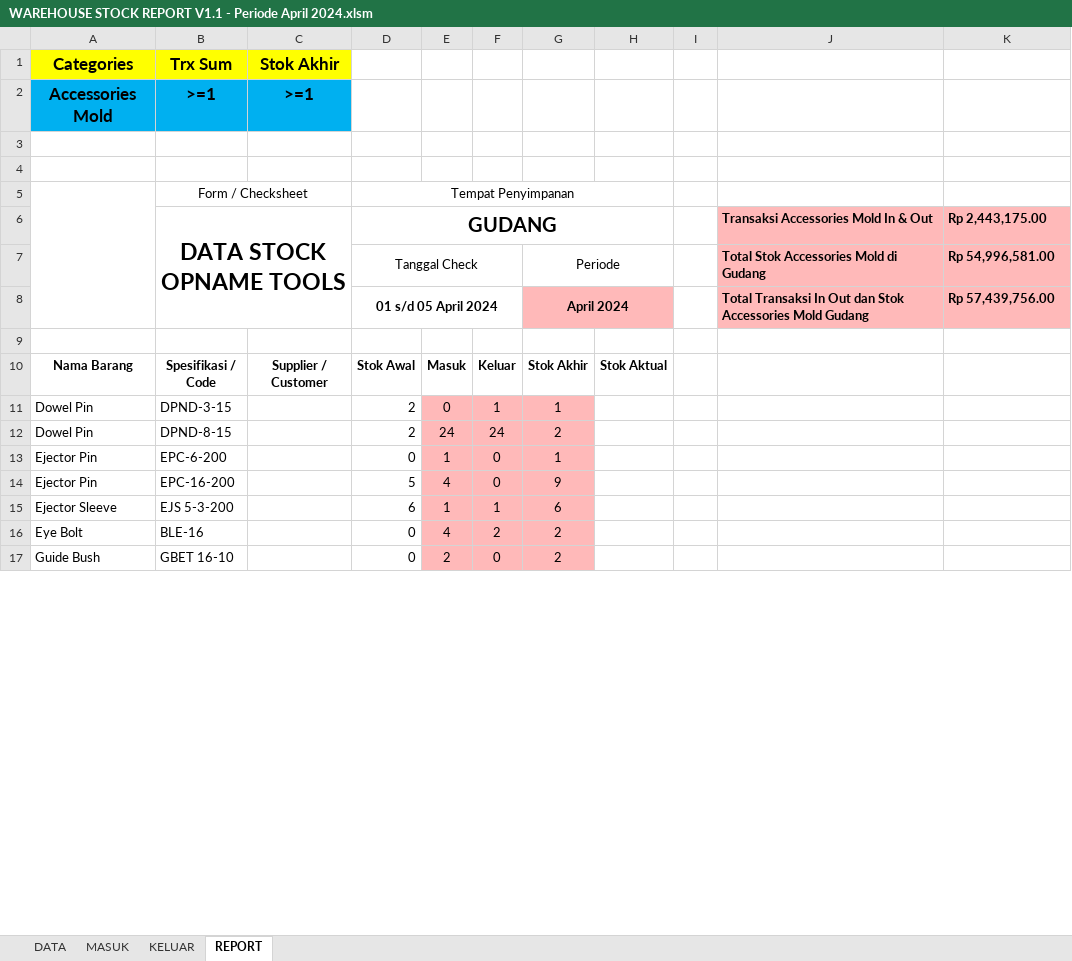
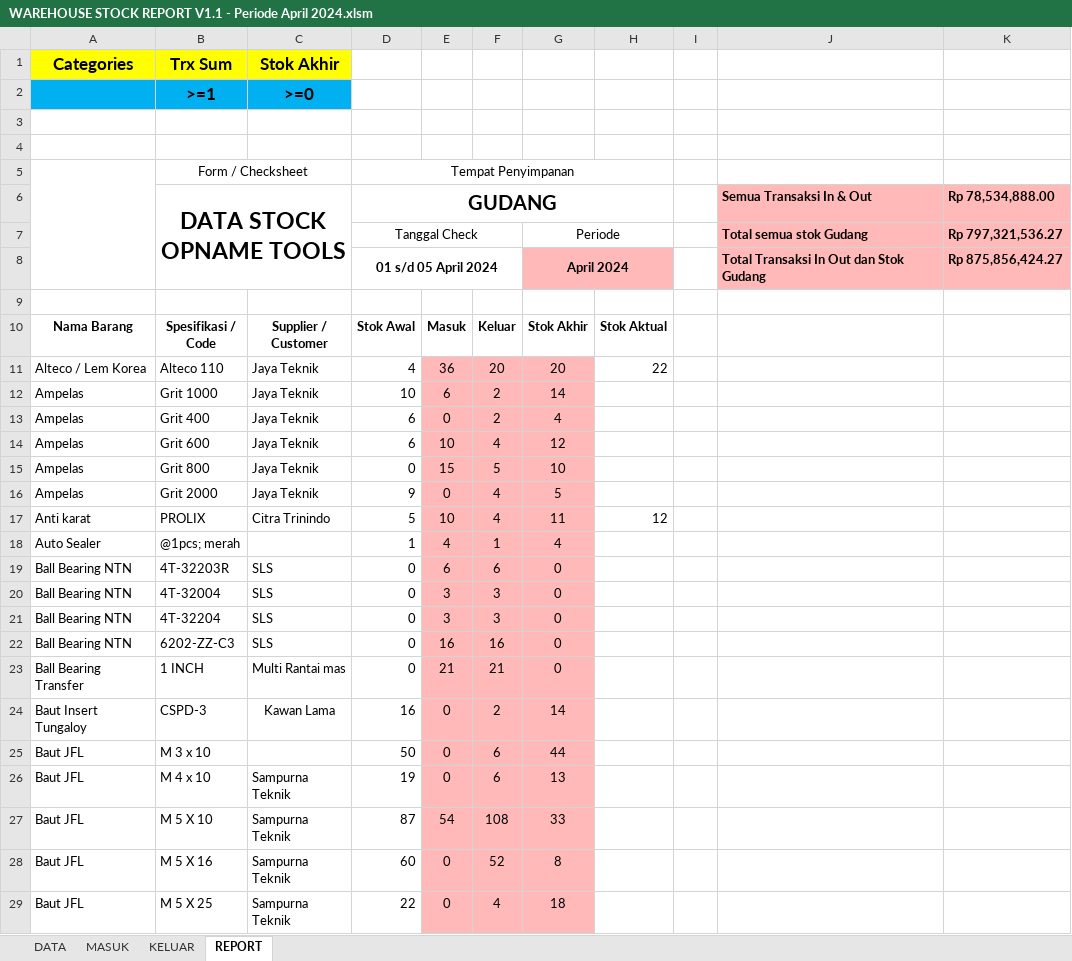
Before and after one commit to hendigo/warehouse-report, an Excel workbook: WAREHOUSE STOCK REPORT V1.1 - Periode April 2024.xlsm, sheet REPORT, drawn as a sheet; only a part is shown; the shorter side is filled out with more unchanged rows; values as stored, in another font and other column widths than the file's, no borders; charts and pictures not drawn; removed rows and columns are numbered as before the commit, all else as after; the diff covers the shown part only; the diff names each change by its address in the sheet, - before the commit and + after, or states it on an @@ line.

```diff
--- a/WAREHOUSE STOCK REPORT V1.1 - Periode April 2024.xlsm (sheet REPORT)
+++ b/WAREHOUSE STOCK REPORT V1.1 - Periode April 2024.xlsm (sheet REPORT)
-row 2: Accessories Mold | >=1 | >=1
+row 2:  | >=1 | >=0
-J6: Transaksi Accessories Mold In & Out
+J6: Semua Transaksi In & Out
-K6: Rp 2,443,175.00
+K6: Rp 78,534,888.00
-J7: Total Stok Accessories Mold di Gudang
+J7: Total semua stok Gudang
-K7: Rp 54,996,581.00
+K7: Rp 797,321,536.27
-J8: …dan Stok Accessories Mold Gudang
+J8: …dan Stok Gudang
-K8: Rp 57,439,756.00
+K8: Rp 875,856,424.27
+row 11: Alteco / Lem Korea | Alteco 110 | Jaya Teknik | 4 | 36 | 20 | 20 | 22
+row 12: Ampelas | Grit 1000 | Jaya Teknik | 10 | 6 | 2 | 14
+row 13: Ampelas | Grit 400 | Jaya Teknik | 6 | 0 | 2 | 4
+row 14: Ampelas | Grit 600 | Jaya Teknik | 6 | 10 | 4 | 12
+row 15: Ampelas | Grit 800 | Jaya Teknik | 0 | 15 | 5 | 10
+row 16: Ampelas | Grit 2000 | Jaya Teknik | 9 | 0 | 4 | 5
+row 17: Anti karat | PROLIX | Citra Trinindo | 5 | 10 | 4 | 11 | 12
+row 18: Auto Sealer | @1pcs; merah |  | 1 | 4 | 1 | 4
+row 19: Ball Bearing NTN | 4T-32203R | SLS | 0 | 6 | 6 | 0
+row 20: Ball Bearing NTN | 4T-32004 | SLS | 0 | 3 | 3 | 0
+row 21: Ball Bearing NTN | 4T-32204 | SLS | 0 | 3 | 3 | 0
+row 22: Ball Bearing NTN | 6202-ZZ-C3 | SLS | 0 | 16 | 16 | 0
+row 23: Ball Bearing Transfer | 1 INCH | Multi Rantai mas | 0 | 21 | 21 | 0
+row 24: Baut Insert Tungaloy | CSPD-3 | Kawan Lama | 16 | 0 | 2 | 14
+row 25: Baut JFL | M 3 x 10 |  | 50 | 0 | 6 | 44
+row 26: Baut JFL | M 4 x 10 | Sampurna Teknik | 19 | 0 | 6 | 13
+row 27: Baut JFL | M 5 X 10 | Sampurna Teknik | 87 | 54 | 108 | 33
+row 28: Baut JFL | M 5 X 16 | Sampurna Teknik | 60 | 0 | 52 | 8
+row 29: Baut JFL | M 5 X 25 | Sampurna Teknik | 22 | 0 | 4 | 18
```
Also changed, not shown: 104 added rows elsewhere in this sheet, sheet DATA, sheet MASUK, sheet KELUAR, hidden cells, Update 27-04-2024/WAREHOUSE STOCK REPORT V1.1 - Periode Maret 2024_.xlsm.
